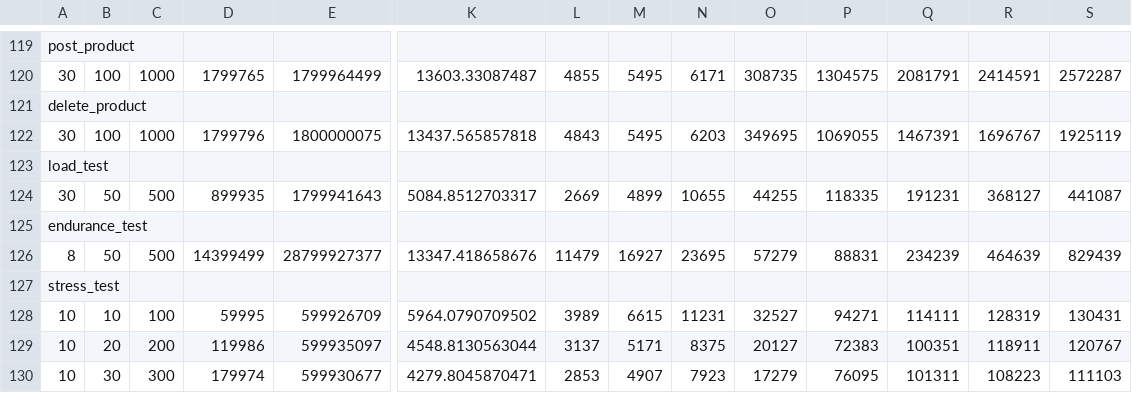
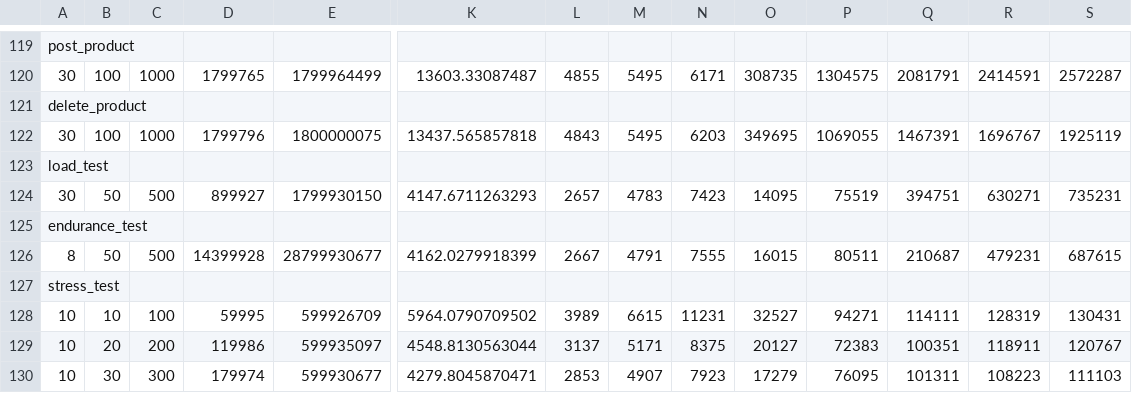
Before and after one commit to bartoszkuziemski/master-thesis, a CSV file: results/official_results.csv, drawn as a sheet; only a part is shown, gaps mark what is left out; the diff names each change by its address in the sheet, - before the commit and + after, or states it on an @@ line.

```diff
--- a/results/official_results.csv
+++ b/results/official_results.csv
-D124: 899935
+D124: 899927
-E124: 1799941643
+E124: 1799930150
-K124: 5084.8512703317
+K124: 4147.6711263293
-L124: 2669
+L124: 2657
-M124: 4899
+M124: 4783
-N124: 10655
+N124: 7423
-O124: 44255
+O124: 14095
-P124: 118335
+P124: 75519
-Q124: 191231
+Q124: 394751
-R124: 368127
+R124: 630271
-S124: 441087
+S124: 735231
-D126: 14399499
+D126: 14399928
-E126: 28799927377
+E126: 28799930677
-K126: 13347.418658676
+K126: 4162.0279918399
-L126: 11479
+L126: 2667
-M126: 16927
+M126: 4791
-N126: 23695
+N126: 7555
-O126: 57279
+O126: 16015
-P126: 88831
+P126: 80511
-Q126: 234239
+Q126: 210687
-R126: 464639
+R126: 479231
-S126: 829439
+S126: 687615
```
Also changed, not shown: wrk/results.csv.
